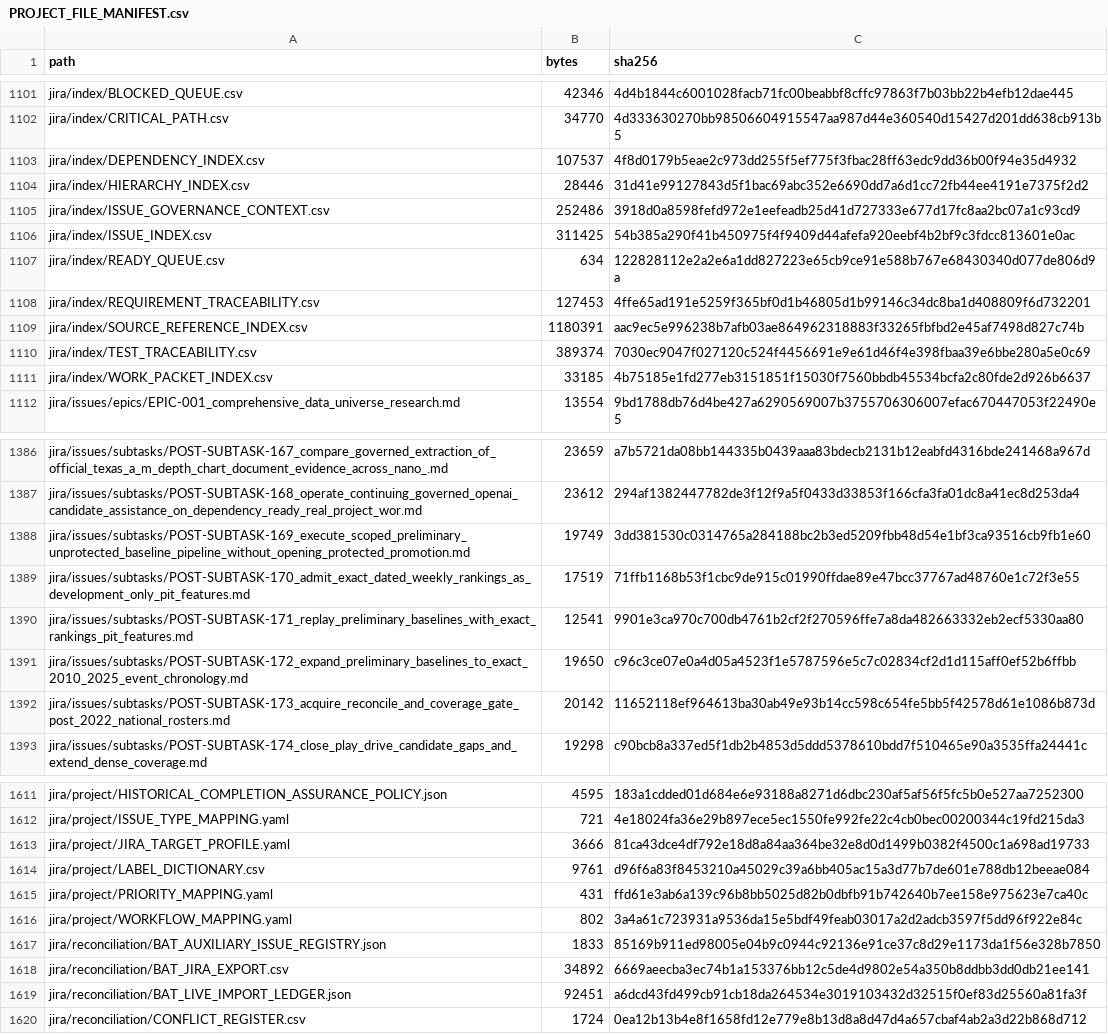
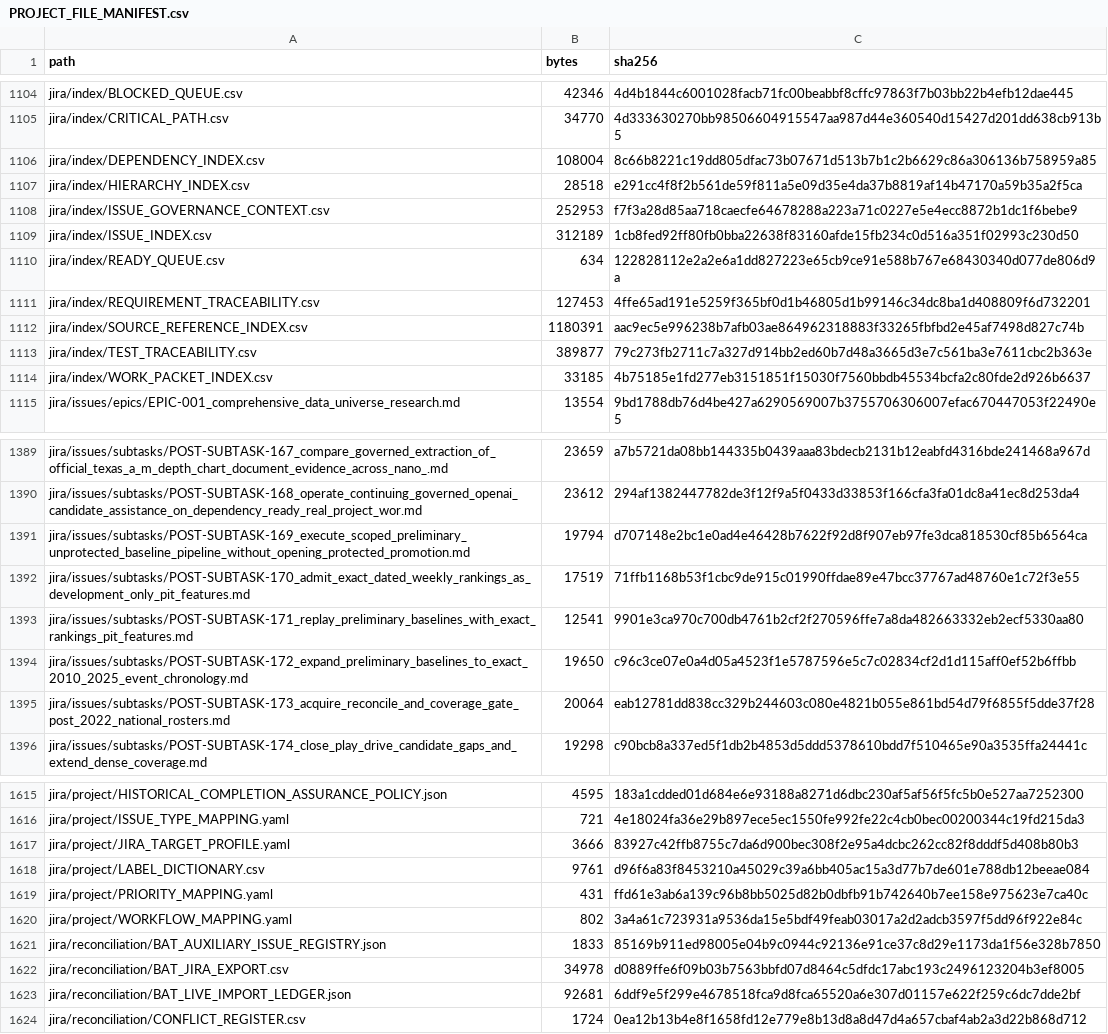
Before and after one commit to KevinSGarrett/BatteredAggieSyndrome, a CSV file: provenance/PROJECT_FILE_MANIFEST.csv, drawn as a sheet; only a part is shown, gaps mark what is left out; the diff covers the shown part only.

```diff
--- a/provenance/PROJECT_FILE_MANIFEST.csv
+++ b/provenance/PROJECT_FILE_MANIFEST.csv
@@ -1102,6 +1105,6 @@ jira/index/BLOCKED_QUEUE.csv,42346,4d4b1844c6001028facb71fc00beabbf8cffc97863f7b
 jira/index/CRITICAL_PATH.csv,34770,4d333630270bb98506604915547aa987d44e360540d15427d201dd638cb913b5
-jira/index/DEPENDENCY_INDEX.csv,107537,4f8d0179b5eae2c973dd255f5ef775f3fbac28ff63edc9dd36b00f94e35d4932
-jira/index/HIERARCHY_INDEX.csv,28446,31d41e99127843d5f1bac69abc352e6690dd7a6d1cc72fb44ee4191e7375f2d2
-jira/index/ISSUE_GOVERNANCE_CONTEXT.csv,252486,3918d0a8598fefd972e1eefeadb25d41d727333e677d17fc8aa2bc07a1c93cd9
-jira/index/ISSUE_INDEX.csv,311425,54b385a290f41b450975f4f9409d44afefa920eebf4b2bf9c3fdcc813601e0ac
+jira/index/DEPENDENCY_INDEX.csv,108004,8c66b8221c19dd805dfac73b07671d513b7b1c2b6629c86a306136b758959a85
+jira/index/HIERARCHY_INDEX.csv,28518,e291cc4f8f2b561de59f811a5e09d35e4da37b8819af14b47170a59b35a2f5ca
+jira/index/ISSUE_GOVERNANCE_CONTEXT.csv,252953,f7f3a28d85aa718caecfe64678288a223a71c0227e5e4ecc8872b1dc1f6bebe9
+jira/index/ISSUE_INDEX.csv,312189,1cb8fed92ff80fb0bba22638f83160afde15fb234c0d516a351f02993c230d50
 jira/index/READY_QUEUE.csv,634,122828112e2a2e6a1dd827223e65cb9ce91e588b767e68430340d077de806d9a
@@ -1109,3 +1112,3 @@ jira/index/REQUIREMENT_TRACEABILITY.csv,127453,4ffe65ad191e5259f365bf0d1b46805d1
 jira/index/SOURCE_REFERENCE_INDEX.csv,1180391,aac9ec5e996238b7afb03ae864962318883f33265fbfbd2e45af7498d827c74b
-jira/index/TEST_TRACEABILITY.csv,389374,7030ec9047f027120c524f4456691e9e61d46f4e398fbaa39e6bbe280a5e0c69
+jira/index/TEST_TRACEABILITY.csv,389877,79c273fb2711c7a327d914bb2ed60b7d48a3665d3e7c561ba3e7611cbc2b363e
 jira/index/WORK_PACKET_INDEX.csv,33185,4b75185e1fd277eb3151851f15030f7560bbdb45534bcfa2c80fde2d926b6637
@@ -1387,3 +1390,3 @@ jira/issues/subtasks/POST-SUBTASK-167_compare_governed_extraction_of_official_te
 jira/issues/subtasks/POST-SUBTASK-168_operate_continuing_governed_openai_candidate_assistance_on_dependency_ready_real_project_wor.md,23612,294af1382447782de3f12f9a5f0433d33853f166cfa3fa01dc8a41ec8d253da4
-jira/issues/subtasks/POST-SUBTASK-169_execute_scoped_preliminary_unprotected_baseline_pipeline_without_opening_protected_promotion.md,19749,3dd381530c0314765a284188bc2b3ed5209fbb48d54e1bf3ca93516cb9fb1e60
+jira/issues/subtasks/POST-SUBTASK-169_execute_scoped_preliminary_unprotected_baseline_pipeline_without_opening_protected_promotion.md,19794,d707148e2bc1e0ad4e46428b7622f92d8f907eb97fe3dca818530cf85b6564ca
 jira/issues/subtasks/POST-SUBTASK-170_admit_exact_dated_weekly_rankings_as_development_only_pit_features.md,17519,71ffb1168b53f1cbc9de915c01990ffdae89e47bcc37767ad48760e1c72f3e55
@@ -1391,3 +1394,3 @@ jira/issues/subtasks/POST-SUBTASK-171_replay_preliminary_baselines_with_exact_ra
 jira/issues/subtasks/POST-SUBTASK-172_expand_preliminary_baselines_to_exact_2010_2025_event_chronology.md,19650,c96c3ce07e0a4d05a4523f1e5787596e5c7c02834cf2d1d115aff0ef52b6ffbb
-jira/issues/subtasks/POST-SUBTASK-173_acquire_reconcile_and_coverage_gate_post_2022_national_rosters.md,20142,11652118ef964613ba30ab49e93b14cc598c654fe5bb5f42578d61e1086b873d
+jira/issues/subtasks/POST-SUBTASK-173_acquire_reconcile_and_coverage_gate_post_2022_national_rosters.md,20064,eab12781dd838cc329b244603c080e4821b055e861bd54d79f6855f5dde37f28
 jira/issues/subtasks/POST-SUBTASK-174_close_play_drive_candidate_gaps_and_extend_dense_coverage.md,19298,c90bcb8a337ed5f1db2b4853d5ddd5378610bdd7f510465e90a3535ffa24441c
@@ -1612,3 +1616,3 @@ jira/project/HISTORICAL_COMPLETION_ASSURANCE_POLICY.json,4595,183a1cdded01d684e6
 jira/project/ISSUE_TYPE_MAPPING.yaml,721,4e18024fa36e29b897ece5ec1550fe992fe22c4cb0bec00200344c19fd215da3
-jira/project/JIRA_TARGET_PROFILE.yaml,3666,81ca43dce4df792e18d8a84aa364be32e8d0d1499b0382f4500c1a698ad19733
+jira/project/JIRA_TARGET_PROFILE.yaml,3666,83927c42ffb8755c7da6d900bec308f2e95a4dcbc262cc82f8dddf5d408b80b3
 jira/project/LABEL_DICTIONARY.csv,9761,d96f6a83f8453210a45029c39a6bb405ac15a3d77b7de601e788db12beeae084
@@ -1617,4 +1621,4 @@ jira/project/WORKFLOW_MAPPING.yaml,802,3a4a61c723931a9536da15e5bdf49feab03017a2d
 jira/reconciliation/BAT_AUXILIARY_ISSUE_REGISTRY.json,1833,85169b911ed98005e04b9c0944c92136e91ce37c8d29e1173da1f56e328b7850
-jira/reconciliation/BAT_JIRA_EXPORT.csv,34892,6669aeecba3ec74b1a153376bb12c5de4d9802e54a350b8ddbb3dd0db21ee141
-jira/reconciliation/BAT_LIVE_IMPORT_LEDGER.json,92451,a6dcd43fd499cb91cb18da264534e3019103432d32515f0ef83d25560a81fa3f
+jira/reconciliation/BAT_JIRA_EXPORT.csv,34978,d0889ffe6f09b03b7563bbfd07d8464c5dfdc17abc193c2496123204b3ef8005
+jira/reconciliation/BAT_LIVE_IMPORT_LEDGER.json,92681,6ddf9e5f299e4678518fca9d8fca65520a6e307d01157e622f259c6dc7dde2bf
 jira/reconciliation/CONFLICT_REGISTER.csv,1724,0ea12b13b4e8f1658fd12e779e8b13d8a8d47d4a657cbaf4ab2a3d22b868d712
```
Also changed, not shown: 10 added rows and 58 edited cells elsewhere in this file, jira/import/JIRA_LINKS.csv, jira/index/ARTIFACT_TRACEABILITY.csv, 50 other files.
